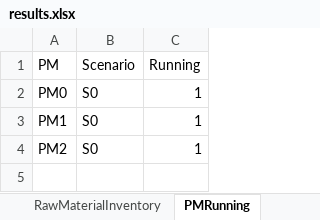
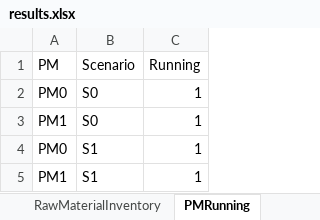
Before and after one commit to th28/thesis, an Excel workbook: results.xlsx, sheet PMRunning, drawn as a sheet; values as stored, in another font and other column widths than the file's, no borders; removed rows and columns are numbered as before the commit, all else as after; the diff names each change by its address in the sheet, - before the commit and + after, or states it on an @@ line.

```diff
--- a/results.xlsx (sheet PMRunning)
+++ b/results.xlsx (sheet PMRunning)
-row 4: PM2 | S0 | 1
+row 4: PM0 | S1 | 1
+row 5: PM1 | S1 | 1
```
Also changed, not shown: sheet RawMaterialContract, sheet Inventory, sheet Production, sheet Contracts, sheet RawMaterialInventory, sheet RawMaterialPrices, 2 other files.
